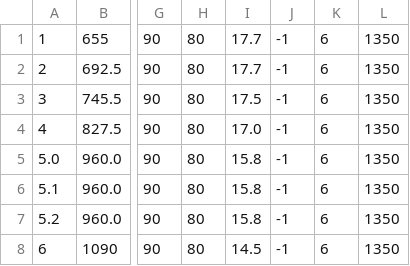
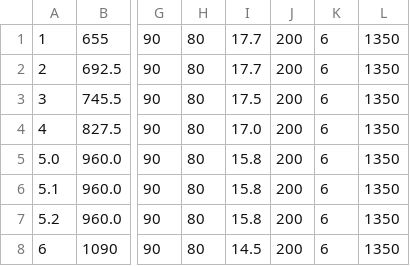
Before and after one commit to JeffersonLab/remoll-detector-generator, a CSV file: cadp.csv, drawn as a sheet; only a part is shown, gaps mark what is left out; the diff names each change by its address in the sheet, - before the commit and + after, or states it on an @@ line.

```diff
--- a/cadp.csv
+++ b/cadp.csv
-J1:J8: -1
+J1:J8: 200
```
Also changed, not shown: 1 other file.
